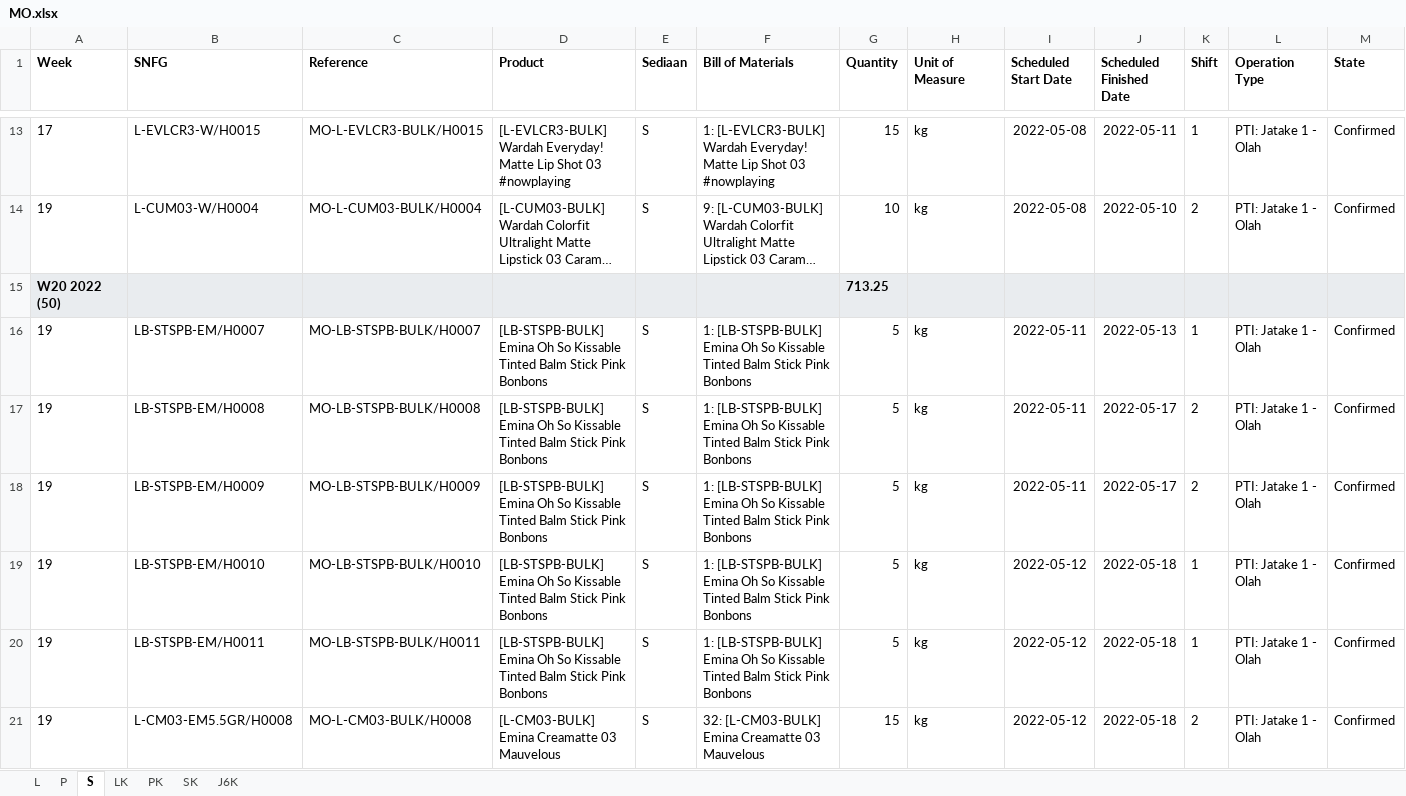
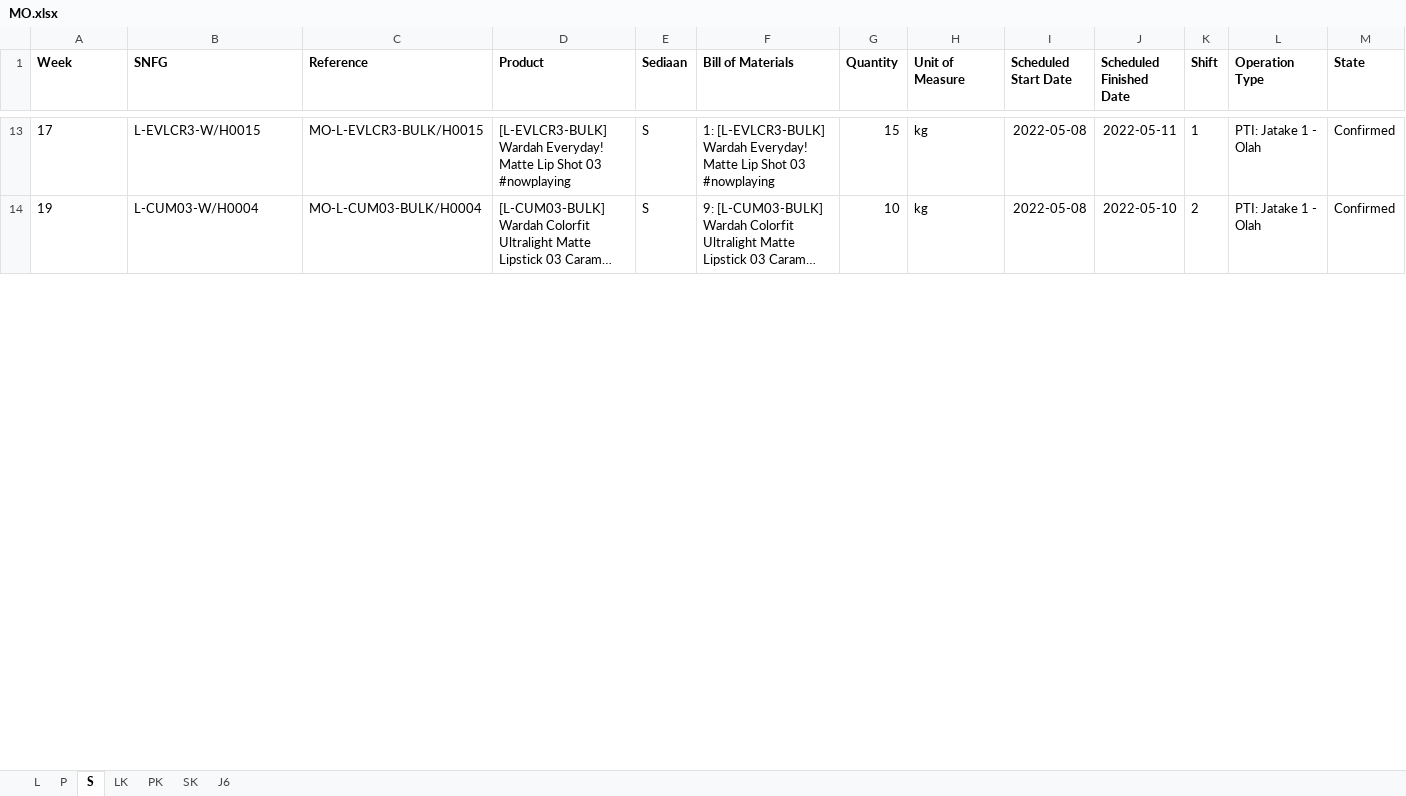
Before and after one commit to adifher/files, an Excel workbook: PARAGON/MO.xlsx, sheet S, drawn as a sheet; only a part is shown, gaps mark what is left out; long unchanged cells end in …; values as stored, in another font and other column widths than the file's, no borders; removed rows and columns are numbered as before the commit, all else as after; rows hold the shown columns only; the diff covers the shown part only; the diff names each change by its address in the sheet, - before the commit and + after, or states it on an @@ line.

```diff
--- a/PARAGON/MO.xlsx (sheet S)
+++ b/PARAGON/MO.xlsx (sheet S)
-sheet tab: J6K
+sheet tab: J6
-row 15: W20 2022 (50) |  |  |  |  |  | 713.25
-row 16: 19 | LB-STSPB-EM/H0007 | MO-LB-STSPB-BULK/H0007 | [LB-STSPB-BULK] Emina Oh So Kissable Tinted Balm Stick Pink Bonbons | S | 1: [LB-STSPB-BULK] Emina Oh So Kissable Tinted Balm Stick Pink Bonbons | 5 | kg | 2022-05-11 | 2022-05-13 | 1 | PTI: Jatake 1 - Olah | Confirmed
-row 17: 19 | LB-STSPB-EM/H0008 | MO-LB-STSPB-BULK/H0008 | [LB-STSPB-BULK] Emina Oh So Kissable Tinted Balm Stick Pink Bonbons | S | 1: [LB-STSPB-BULK] Emina Oh So Kissable Tinted Balm Stick Pink Bonbons | 5 | kg | 2022-05-11 | 2022-05-17 | 2 | PTI: Jatake 1 - Olah | Confirmed
-row 18: 19 | LB-STSPB-EM/H0009 | MO-LB-STSPB-BULK/H0009 | [LB-STSPB-BULK] Emina Oh So Kissable Tinted Balm Stick Pink Bonbons | S | 1: [LB-STSPB-BULK] Emina Oh So Kissable Tinted Balm Stick Pink Bonbons | 5 | kg | 2022-05-11 | 2022-05-17 | 2 | PTI: Jatake 1 - Olah | Confirmed
-row 19: 19 | LB-STSPB-EM/H0010 | MO-LB-STSPB-BULK/H0010 | [LB-STSPB-BULK] Emina Oh So Kissable Tinted Balm Stick Pink Bonbons | S | 1: [LB-STSPB-BULK] Emina Oh So Kissable Tinted Balm Stick Pink Bonbons | 5 | kg | 2022-05-12 | 2022-05-18 | 1 | PTI: Jatake 1 - Olah | Confirmed
-row 20: 19 | LB-STSPB-EM/H0011 | MO-LB-STSPB-BULK/H0011 | [LB-STSPB-BULK] Emina Oh So Kissable Tinted Balm Stick Pink Bonbons | S | 1: [LB-STSPB-BULK] Emina Oh So Kissable Tinted Balm Stick Pink Bonbons | 5 | kg | 2022-05-12 | 2022-05-18 | 1 | PTI: Jatake 1 - Olah | Confirmed
-row 21: 19 | L-CM03-EM5.5GR/H0008 | MO-L-CM03-BULK/H0008 | [L-CM03-BULK] Emina Creamatte 03 Mauvelous | S | 32: [L-CM03-BULK] Emina Creamatte 03 Mauvelous | 15 | kg | 2022-05-12 | 2022-05-18 | 2 | PTI: Jatake 1 - Olah | Confirmed
```
Also changed, not shown: 3 added rows and 26 removed rows elsewhere in this sheet, sheet L, sheet LK, sheet P, sheet SK, sheet PK.
